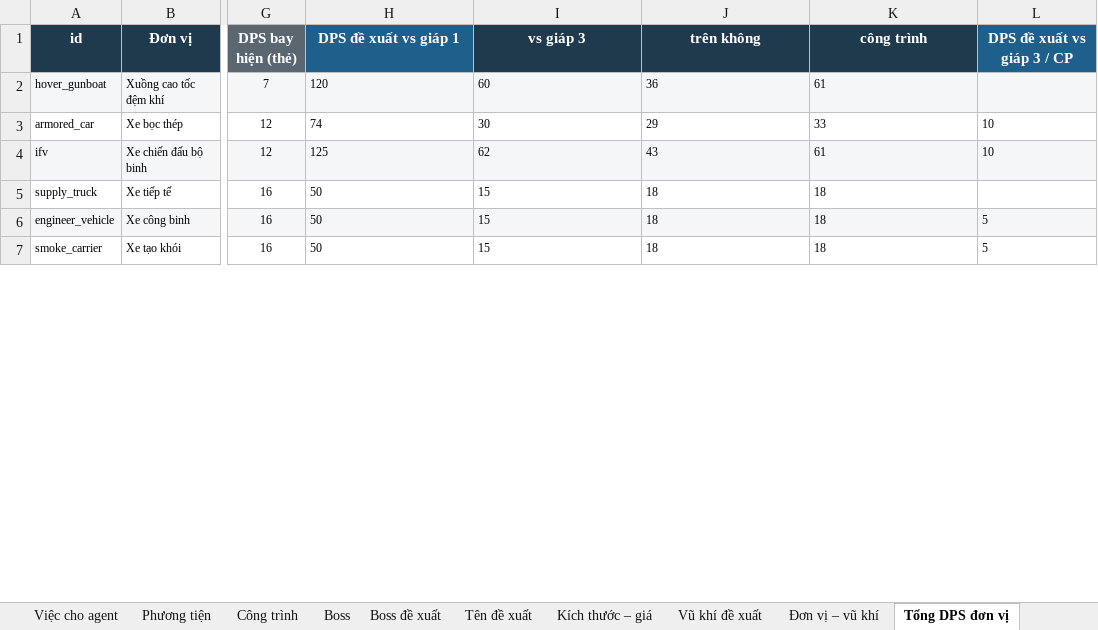
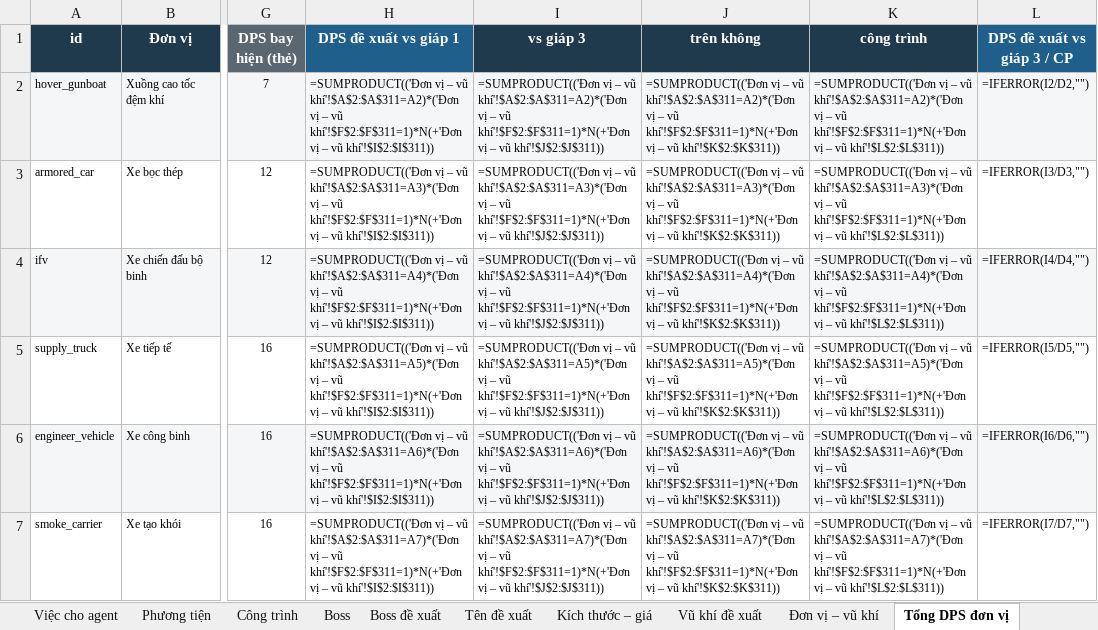
Before and after one commit to Winka173/machine-bridage, an Excel workbook: Docs/balance/Machine_Brigade_Can_bang.xlsx, sheet Tổng DPS đơn vị, drawn as a sheet; only a part is shown, gaps mark what is left out; values as stored, in another font and other column widths than the file's, no borders; formulas without a stored value are shown as written; charts and pictures not drawn; the diff covers the shown part only; the diff names each change by its address in the sheet, - before the commit and + after, or states it on an @@ line.

```diff
--- a/Docs/balance/Machine_Brigade_Can_bang.xlsx (sheet Tổng DPS đơn vị)
+++ b/Docs/balance/Machine_Brigade_Can_bang.xlsx (sheet Tổng DPS đơn vị)
-H2 (DPS đề xuất vs giáp 1): 120
+H2 (DPS đề xuất vs giáp 1): =SUMPRODUCT(('Đơn vị – vũ khí'!$A$2:$A$311=A2)*('Đơn vị – vũ khí'!$F$2:$F$311=1)*N(+'Đơn vị – vũ khí'!$I$2:$I$311))
-I2 (vs giáp 3): 60
+I2 (vs giáp 3): =SUMPRODUCT(('Đơn vị – vũ khí'!$A$2:$A$311=A2)*('Đơn vị – vũ khí'!$F$2:$F$311=1)*N(+'Đơn vị – vũ khí'!$J$2:$J$311))
-J2 (trên không): 36
+J2 (trên không): =SUMPRODUCT(('Đơn vị – vũ khí'!$A$2:$A$311=A2)*('Đơn vị – vũ khí'!$F$2:$F$311=1)*N(+'Đơn vị – vũ khí'!$K$2:$K$311))
-K2 (công trình): 61
+K2 (công trình): =SUMPRODUCT(('Đơn vị – vũ khí'!$A$2:$A$311=A2)*('Đơn vị – vũ khí'!$F$2:$F$311=1)*N(+'Đơn vị – vũ khí'!$L$2:$L$311))
-L2 (DPS đề xuất vs giáp 3 / CP): (empty)
+L2 (DPS đề xuất vs giáp 3 / CP): =IFERROR(I2/D2,"")
-H3 (DPS đề xuất vs giáp 1): 74
+H3 (DPS đề xuất vs giáp 1): =SUMPRODUCT(('Đơn vị – vũ khí'!$A$2:$A$311=A3)*('Đơn vị – vũ khí'!$F$2:$F$311=1)*N(+'Đơn vị – vũ khí'!$I$2:$I$311))
-I3 (vs giáp 3): 30
+I3 (vs giáp 3): =SUMPRODUCT(('Đơn vị – vũ khí'!$A$2:$A$311=A3)*('Đơn vị – vũ khí'!$F$2:$F$311=1)*N(+'Đơn vị – vũ khí'!$J$2:$J$311))
-J3 (trên không): 29
+J3 (trên không): =SUMPRODUCT(('Đơn vị – vũ khí'!$A$2:$A$311=A3)*('Đơn vị – vũ khí'!$F$2:$F$311=1)*N(+'Đơn vị – vũ khí'!$K$2:$K$311))
-K3 (công trình): 33
+K3 (công trình): =SUMPRODUCT(('Đơn vị – vũ khí'!$A$2:$A$311=A3)*('Đơn vị – vũ khí'!$F$2:$F$311=1)*N(+'Đơn vị – vũ khí'!$L$2:$L$311))
-L3 (DPS đề xuất vs giáp 3 / CP): 10
+L3 (DPS đề xuất vs giáp 3 / CP): =IFERROR(I3/D3,"")
-H4 (DPS đề xuất vs giáp 1): 125
+H4 (DPS đề xuất vs giáp 1): =SUMPRODUCT(('Đơn vị – vũ khí'!$A$2:$A$311=A4)*('Đơn vị – vũ khí'!$F$2:$F$311=1)*N(+'Đơn vị – vũ khí'!$I$2:$I$311))
-I4 (vs giáp 3): 62
+I4 (vs giáp 3): =SUMPRODUCT(('Đơn vị – vũ khí'!$A$2:$A$311=A4)*('Đơn vị – vũ khí'!$F$2:$F$311=1)*N(+'Đơn vị – vũ khí'!$J$2:$J$311))
-J4 (trên không): 43
+J4 (trên không): =SUMPRODUCT(('Đơn vị – vũ khí'!$A$2:$A$311=A4)*('Đơn vị – vũ khí'!$F$2:$F$311=1)*N(+'Đơn vị – vũ khí'!$K$2:$K$311))
-K4 (công trình): 61
+K4 (công trình): =SUMPRODUCT(('Đơn vị – vũ khí'!$A$2:$A$311=A4)*('Đơn vị – vũ khí'!$F$2:$F$311=1)*N(+'Đơn vị – vũ khí'!$L$2:$L$311))
-L4 (DPS đề xuất vs giáp 3 / CP): 10
+L4 (DPS đề xuất vs giáp 3 / CP): =IFERROR(I4/D4,"")
-H5 (DPS đề xuất vs giáp 1): 50
+H5 (DPS đề xuất vs giáp 1): =SUMPRODUCT(('Đơn vị – vũ khí'!$A$2:$A$311=A5)*('Đơn vị – vũ khí'!$F$2:$F$311=1)*N(+'Đơn vị – vũ khí'!$I$2:$I$311))
-I5 (vs giáp 3): 15
+I5 (vs giáp 3): =SUMPRODUCT(('Đơn vị – vũ khí'!$A$2:$A$311=A5)*('Đơn vị – vũ khí'!$F$2:$F$311=1)*N(+'Đơn vị – vũ khí'!$J$2:$J$311))
-J5 (trên không): 18
+J5 (trên không): =SUMPRODUCT(('Đơn vị – vũ khí'!$A$2:$A$311=A5)*('Đơn vị – vũ khí'!$F$2:$F$311=1)*N(+'Đơn vị – vũ khí'!$K$2:$K$311))
-K5 (công trình): 18
+K5 (công trình): =SUMPRODUCT(('Đơn vị – vũ khí'!$A$2:$A$311=A5)*('Đơn vị – vũ khí'!$F$2:$F$311=1)*N(+'Đơn vị – vũ khí'!$L$2:$L$311))
-L5 (DPS đề xuất vs giáp 3 / CP): (empty)
+L5 (DPS đề xuất vs giáp 3 / CP): =IFERROR(I5/D5,"")
-H6 (DPS đề xuất vs giáp 1): 50
+H6 (DPS đề xuất vs giáp 1): =SUMPRODUCT(('Đơn vị – vũ khí'!$A$2:$A$311=A6)*('Đơn vị – vũ khí'!$F$2:$F$311=1)*N(+'Đơn vị – vũ khí'!$I$2:$I$311))
-I6 (vs giáp 3): 15
+I6 (vs giáp 3): =SUMPRODUCT(('Đơn vị – vũ khí'!$A$2:$A$311=A6)*('Đơn vị – vũ khí'!$F$2:$F$311=1)*N(+'Đơn vị – vũ khí'!$J$2:$J$311))
-J6 (trên không): 18
+J6 (trên không): =SUMPRODUCT(('Đơn vị – vũ khí'!$A$2:$A$311=A6)*('Đơn vị – vũ khí'!$F$2:$F$311=1)*N(+'Đơn vị – vũ khí'!$K$2:$K$311))
-K6 (công trình): 18
+K6 (công trình): =SUMPRODUCT(('Đơn vị – vũ khí'!$A$2:$A$311=A6)*('Đơn vị – vũ khí'!$F$2:$F$311=1)*N(+'Đơn vị – vũ khí'!$L$2:$L$311))
-L6 (DPS đề xuất vs giáp 3 / CP): 5
+L6 (DPS đề xuất vs giáp 3 / CP): =IFERROR(I6/D6,"")
-H7 (DPS đề xuất vs giáp 1): 50
+H7 (DPS đề xuất vs giáp 1): =SUMPRODUCT(('Đơn vị – vũ khí'!$A$2:$A$311=A7)*('Đơn vị – vũ khí'!$F$2:$F$311=1)*N(+'Đơn vị – vũ khí'!$I$2:$I$311))
-I7 (vs giáp 3): 15
+I7 (vs giáp 3): =SUMPRODUCT(('Đơn vị – vũ khí'!$A$2:$A$311=A7)*('Đơn vị – vũ khí'!$F$2:$F$311=1)*N(+'Đơn vị – vũ khí'!$J$2:$J$311))
-J7 (trên không): 18
+J7 (trên không): =SUMPRODUCT(('Đơn vị – vũ khí'!$A$2:$A$311=A7)*('Đơn vị – vũ khí'!$F$2:$F$311=1)*N(+'Đơn vị – vũ khí'!$K$2:$K$311))
-K7 (công trình): 18
+K7 (công trình): =SUMPRODUCT(('Đơn vị – vũ khí'!$A$2:$A$311=A7)*('Đơn vị – vũ khí'!$F$2:$F$311=1)*N(+'Đơn vị – vũ khí'!$L$2:$L$311))
-L7 (DPS đề xuất vs giáp 3 / CP): 5
+L7 (DPS đề xuất vs giáp 3 / CP): =IFERROR(I7/D7,"")
```
Also changed, not shown: 610 edited cells elsewhere in this sheet, sheet Đơn vị – vũ khí, sheet Vũ khí đề xuất, sheet Kích thước đạn, sheet Tốc độ tên lửa, sheet Phương tiện, sheet Kích thước – giá, 8 more sheets, charts or pictures, 14 other files.
